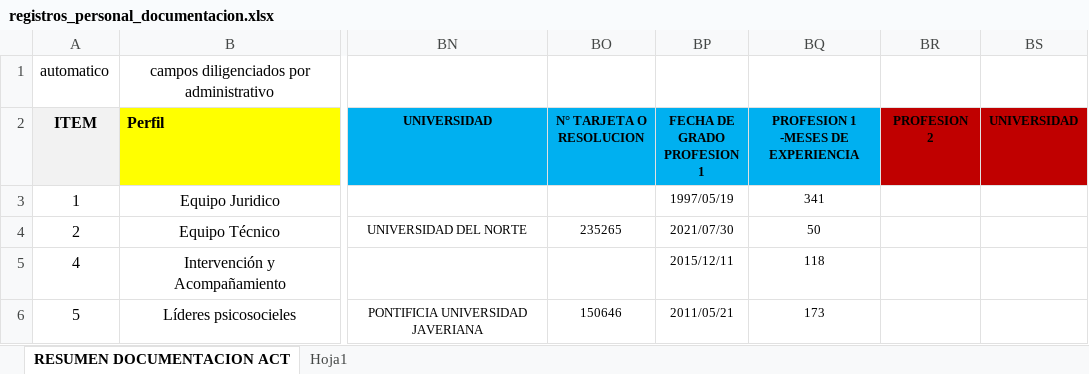
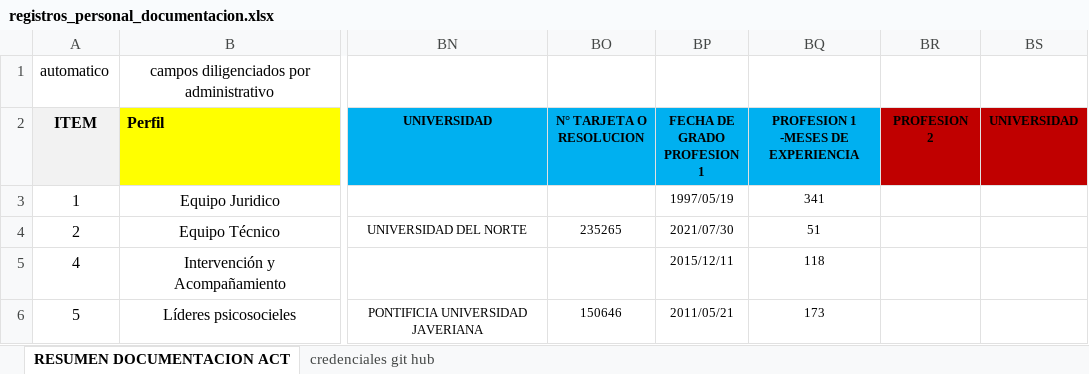
Before and after one commit to erpplaneacion-eng/GESTION_HUMANA_CHVS, an Excel workbook: archivos excel/registros_personal_documentacion.xlsx, sheet RESUMEN DOCUMENTACION ACT, drawn as a sheet; only a part is shown, gaps mark what is left out; values as stored, in another font and other column widths than the file's, no borders; conditional formats not drawn; the diff names each change by its address in the sheet, - before the commit and + after, or states it on an @@ line.

```diff
--- a/archivos excel/registros_personal_documentacion.xlsx (sheet RESUMEN DOCUMENTACION ACT)
+++ b/archivos excel/registros_personal_documentacion.xlsx (sheet RESUMEN DOCUMENTACION ACT)
-sheet tab: Hoja1
+sheet tab: credenciales git hub
-BQ4: 50
+BQ4: 51
```
Also changed, not shown: 2 other files.
